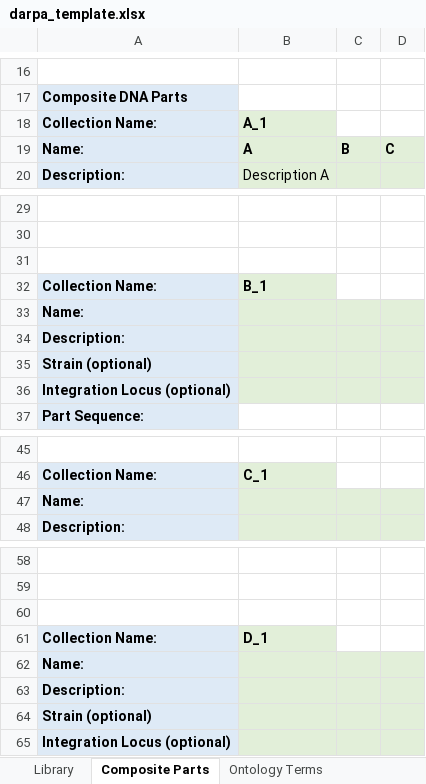
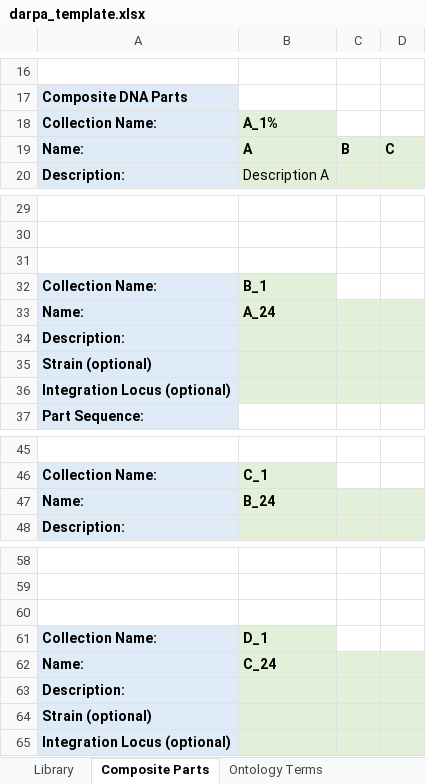
Before and after one commit to IsabelMarleen/GSOC2020, an Excel workbook: darpa_template.xlsx, sheet Composite Parts, drawn as a sheet; only a part is shown, gaps mark what is left out; values as stored, in another font and other column widths than the file's, no borders; the diff names each change by its address in the sheet, - before the commit and + after, or states it on an @@ line.

```diff
--- a/darpa_template.xlsx (sheet Composite Parts)
+++ b/darpa_template.xlsx (sheet Composite Parts)
-B18: A_1
+B18: A_1%
-B33: (empty)
+B33: A_24
-B47: (empty)
+B47: B_24
-B62: (empty)
+B62: C_24
```
Also changed, not shown: 1 other file.
